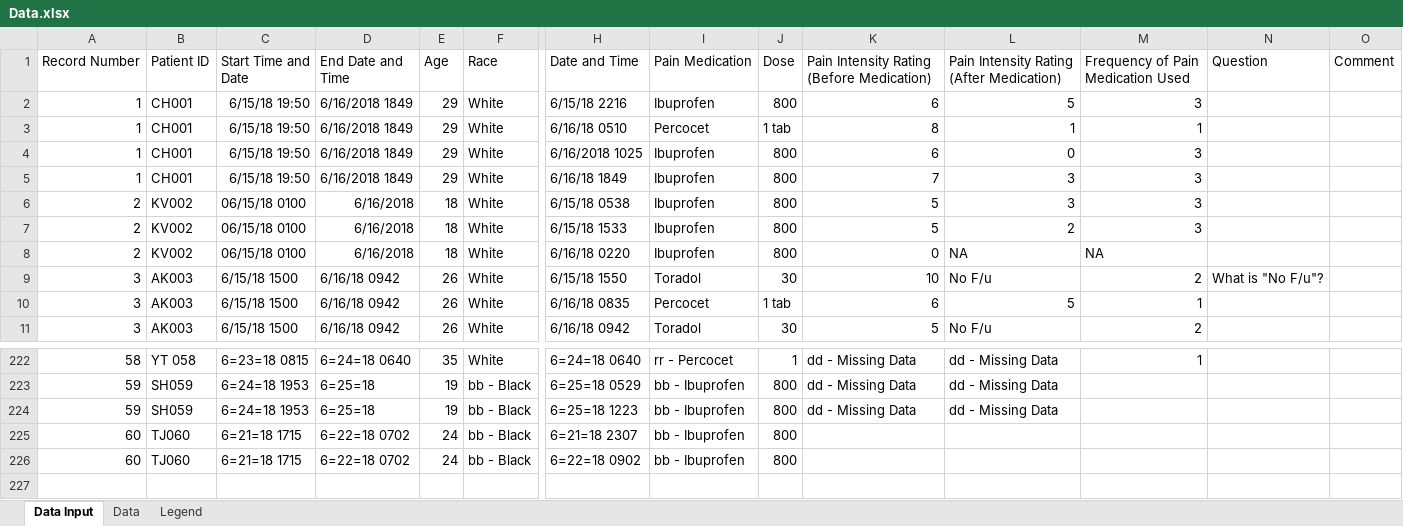
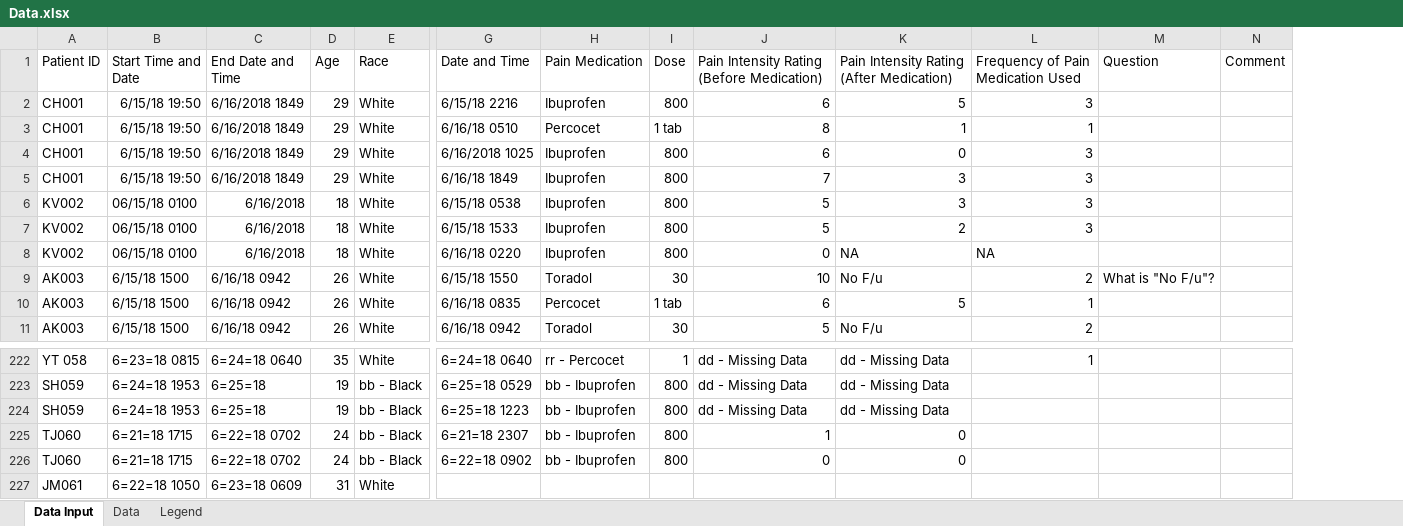
Before and after one commit to ChemGuy88/GailSimpson, an Excel workbook: Data.xlsx, sheet Data Input, drawn as a sheet; only a part is shown, gaps mark what is left out; values as stored, in another font and other column widths than the file's, no borders; removed rows and columns are numbered as before the commit, all else as after; rows hold the shown columns only; the diff names each change by its address in the sheet, - before the commit and + after, or states it on an @@ line.

```diff
--- a/Data.xlsx (sheet Data Input)
+++ b/Data.xlsx (sheet Data Input)
-column A (Record Number), rows 2-11: 1 | 1 | 1 | 1 | 2 | 2 | 2 | 3 | 3 | 3; rows 222-226: 58 | 59 | 59 | 60 | 60
-J225: (empty)
+J225: 1
-K225:K226: (empty)
+K225:K226: 0
-J226: (empty)
+J226: 0
+row 227: JM061 | 6=22=18 1050 | 6=23=18 0609 | 31 | White
```
Also changed, not shown: sheet Data.
